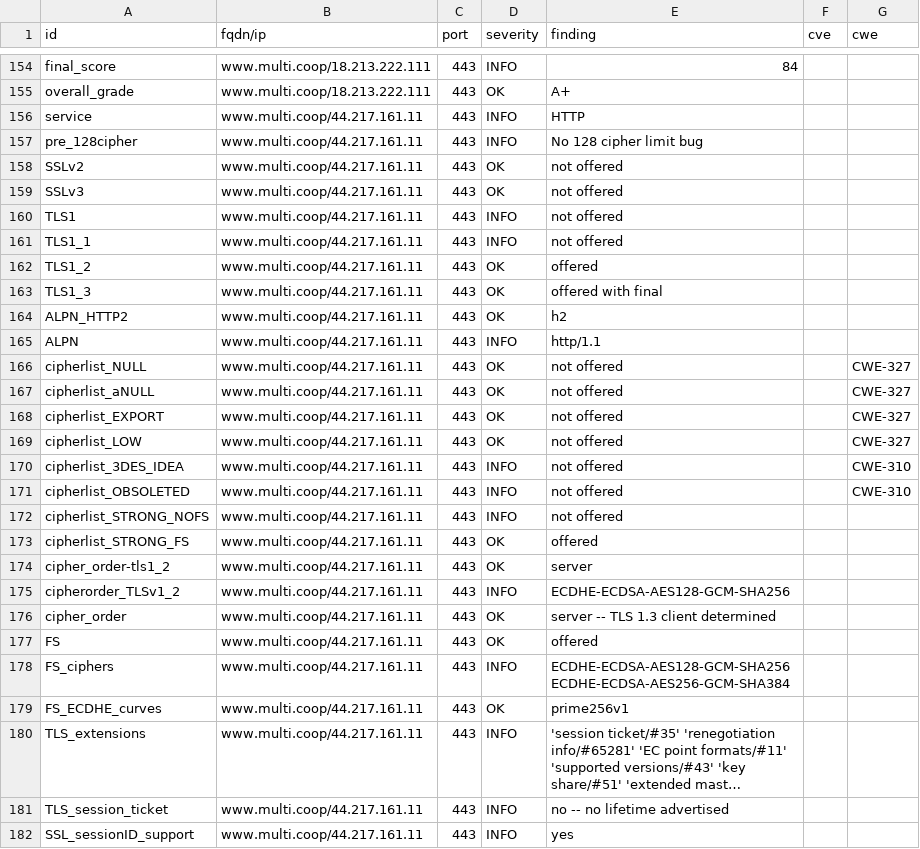
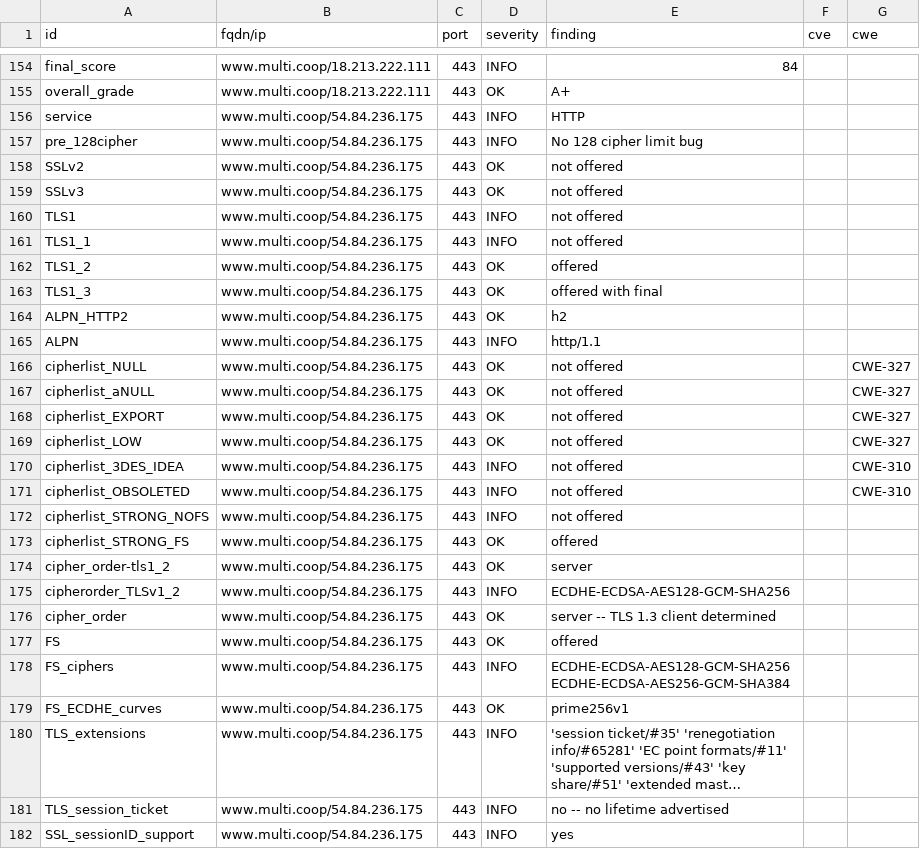
Before and after one commit to multi-coop/dashlord, a CSV file: results/aHR0cHM6Ly93d3cubXVsdGkuY29vcA==/testssl.csv, drawn as a sheet; only a part is shown, gaps mark what is left out; long unchanged cells end in …; the diff covers the shown part only; the diff names each change by its address in the sheet, - before the commit and + after, or states it on an @@ line.

```diff
--- a/results/aHR0cHM6Ly93d3cubXVsdGkuY29vcA==/testssl.csv
+++ b/results/aHR0cHM6Ly93d3cubXVsdGkuY29vcA==/testssl.csv
-B156:B182 (fqdn/ip): www.multi.coop/44.217.161.11
+B156:B182 (fqdn/ip): www.multi.coop/54.84.236.175
```
Also changed, not shown: 135 edited cells elsewhere in this file, 10 other files.
